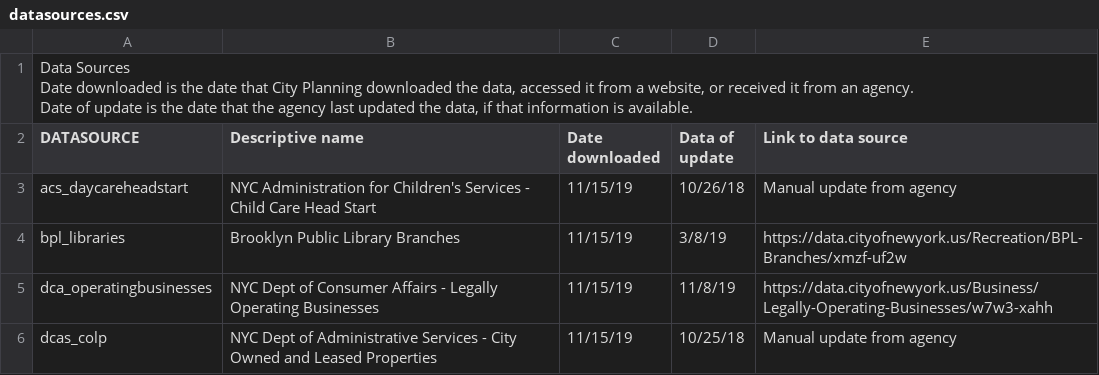
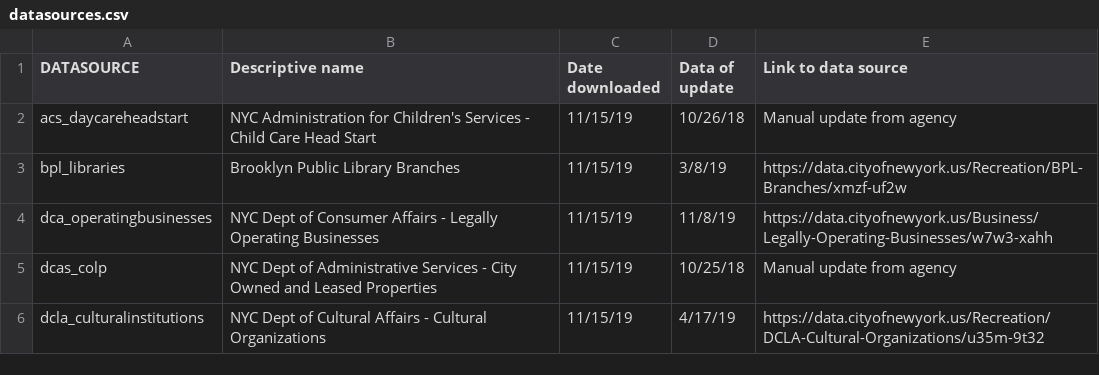
Before and after one commit to NYCPlanning/db-facilities-tmp, a CSV file: referencetables/datasources.csv, drawn as a sheet; only a part is shown; the shorter side is filled out with more unchanged rows; ↵ is a line break in a cell; the diff names each change by its address in the sheet, - before the commit and + after, or states it on an @@ line.

Commit message:
Update datasources.csv

```diff
--- a/referencetables/datasources.csv
+++ b/referencetables/datasources.csv
-row 1: Data Sources ↵ Date downloaded is the date that City Planning downloaded the data, accessed it from a website, or received it from an agency. ↵ Date of update is the date that the agency last updated the data, if that information is available.
```
